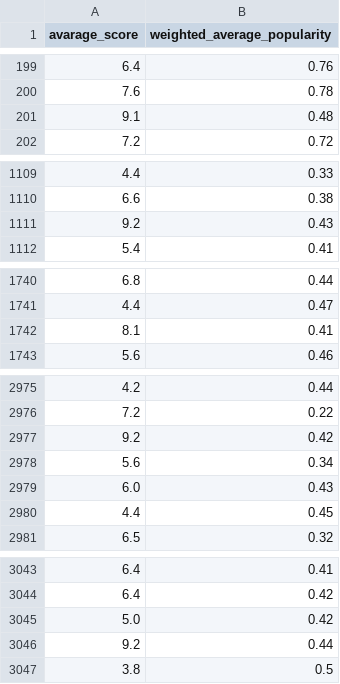
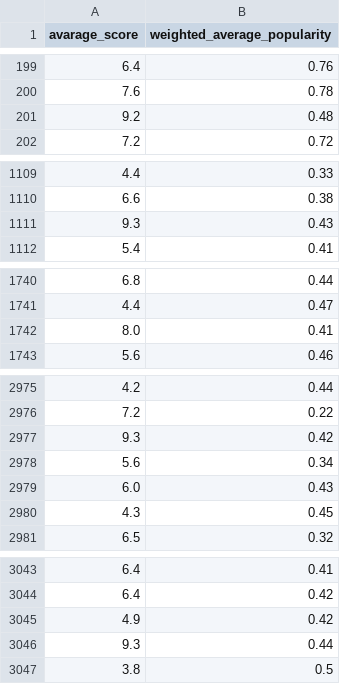
Before and after one commit to XiaoyingChen924/Movie_Popularity_Analysis, a CSV file: score.csv, drawn as a sheet; only a part is shown, gaps mark what is left out; the diff covers the shown part only.

```diff
--- a/score.csv
+++ b/score.csv
@@ -200,3 +200,3 @@ avarage_score,weighted_average_popularity
 7.6,0.78
-9.1,0.48
+9.2,0.48
 7.2,0.72
@@ -1110,3 +1110,3 @@ avarage_score,weighted_average_popularity
 6.6,0.38
-9.2,0.43
+9.3,0.43
 5.4,0.41
@@ -1741,3 +1741,3 @@ avarage_score,weighted_average_popularity
 4.4,0.47
-8.1,0.41
+8.0,0.41
 5.6,0.46
@@ -2976,6 +2976,6 @@ avarage_score,weighted_average_popularity
 7.2,0.22
-9.2,0.42
+9.3,0.42
 5.6,0.34
 6.0,0.43
-4.4,0.45
+4.3,0.45
 6.5,0.32
@@ -3044,4 +3044,4 @@ avarage_score,weighted_average_popularity
 6.4,0.42
-5.0,0.42
-9.2,0.44
+4.9,0.42
+9.3,0.44
 3.8,0.5
```
Also changed, not shown: 10 added rows, 10 removed rows and 7 edited cells elsewhere in this file, country.csv, data.csv, 3 other files.
